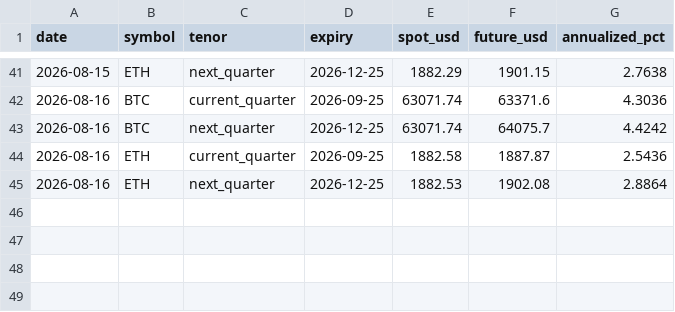
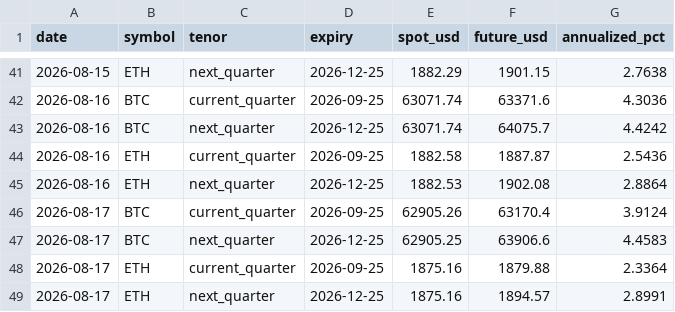
Before and after one commit to bykarantelicom/crypto-datasets, a CSV file: data/basis-daily.csv, drawn as a sheet; only a part is shown, gaps mark what is left out.

```diff
--- a/data/basis-daily.csv
+++ b/data/basis-daily.csv
@@ -45 +45,5 @@ date,symbol,tenor,expiry,spot_usd,future_usd,annualized_pct
 2026-08-16,ETH,next_quarter,2026-12-25,1882.53,1902.08,2.8864
+2026-08-17,BTC,current_quarter,2026-09-25,62905.26,63170.4,3.9124
+2026-08-17,BTC,next_quarter,2026-12-25,62905.25,63906.6,4.4583
+2026-08-17,ETH,current_quarter,2026-09-25,1875.16,1879.88,2.3364
+2026-08-17,ETH,next_quarter,2026-12-25,1875.16,1894.57,2.8991
```
Also changed, not shown: data/daily-market.csv, data/daily-symbols.csv, 10 other files.
